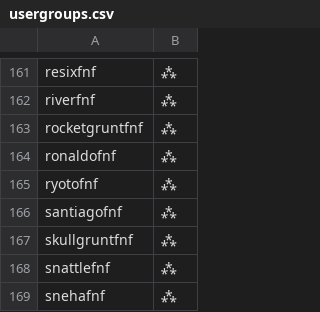
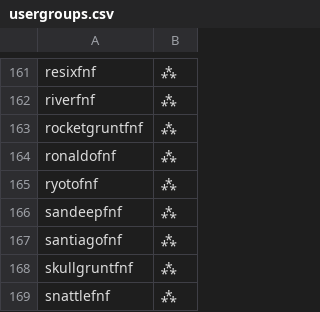
Before and after one commit to noelcerulean/pokemon-showdown, a CSV file: config/usergroups.csv, drawn as a sheet; only a part is shown, gaps mark what is left out; the shorter side is filled out with more unchanged rows.

```diff
--- a/config/usergroups.csv
+++ b/config/usergroups.csv
@@ -165,2 +165,3 @@ ronaldofnf,⁂
 ryotofnf,⁂
+sandeepfnf,⁂
 santiagofnf,⁂
```
Also changed, not shown: 6 other files.
